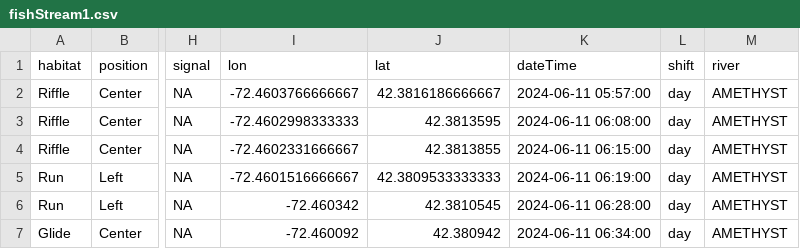
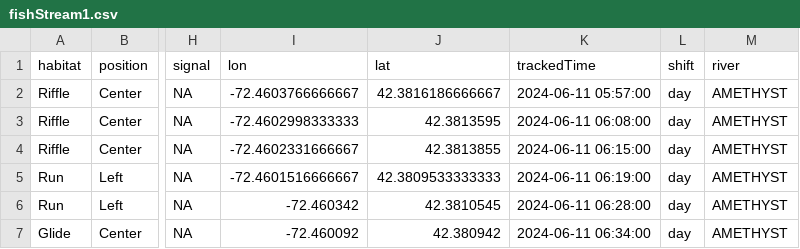
Before and after one commit to jpilchik/radio_tracking_2024, a CSV file: fishStream1.csv, drawn as a sheet; only a part is shown, gaps mark what is left out; the diff names each change by its address in the sheet, - before the commit and + after, or states it on an @@ line.

Commit message:
Processing the flow tracker files and combining them with the tracking and stream survey files

```diff
--- a/fishStream1.csv
+++ b/fishStream1.csv
-K1: dateTime
+K1: trackedTime
```
Also changed, not shown: fishStream10.csv, fishStream11.csv, 47 other files.
